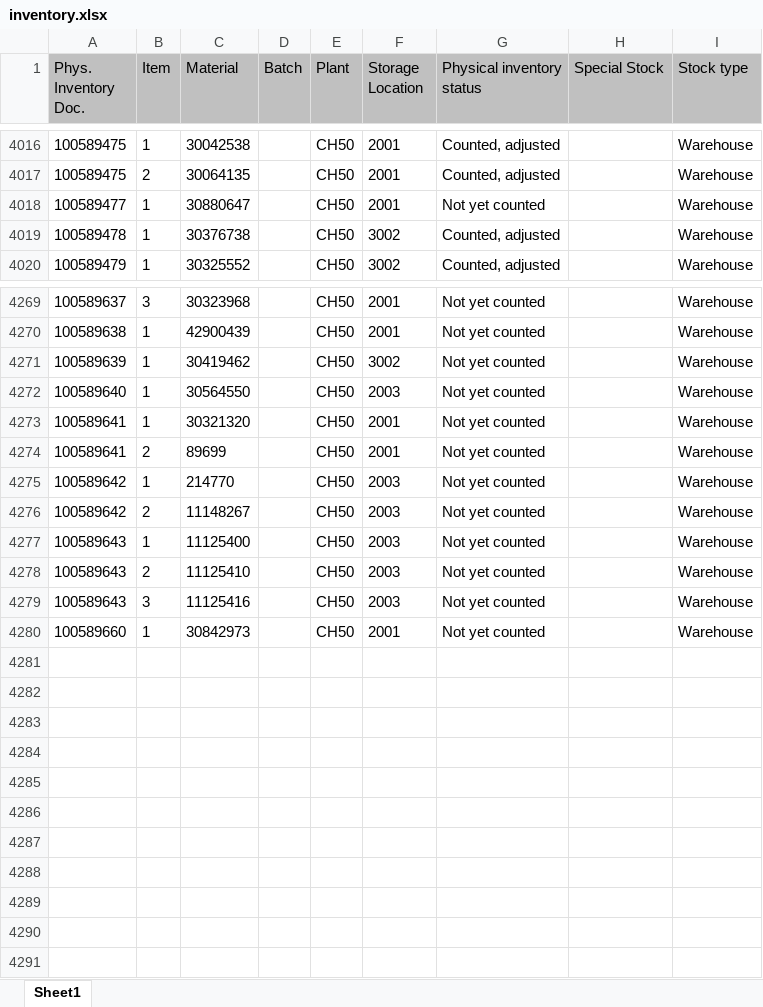
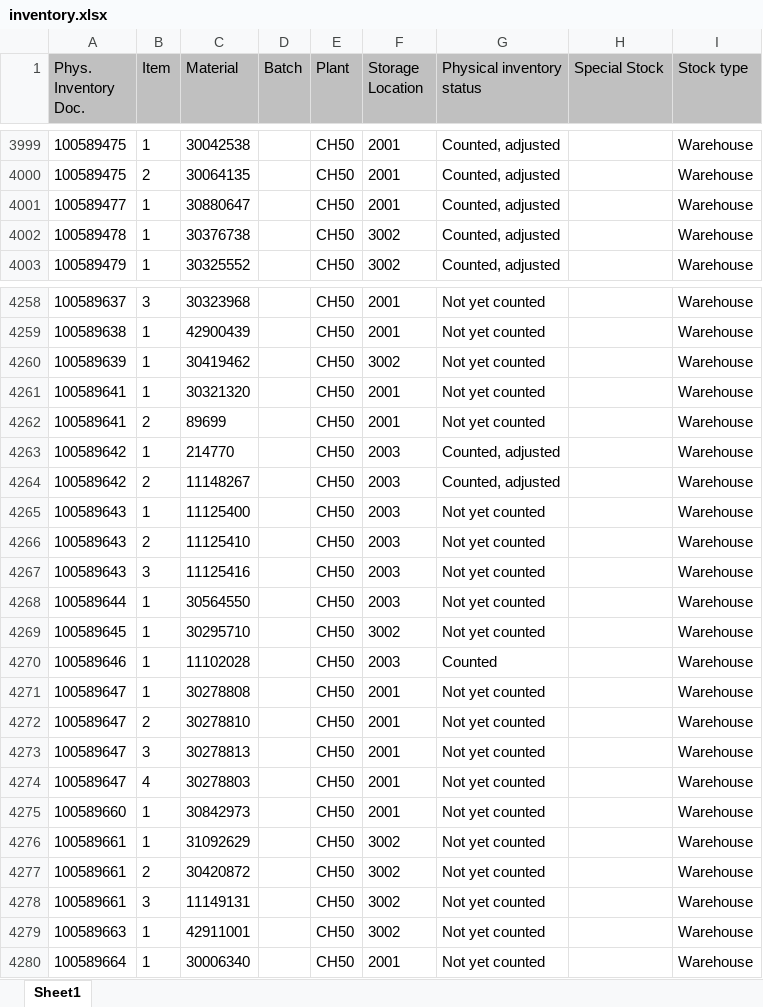
Before and after one commit to Karimbalestrero/Inventory-Dashboard, an Excel workbook: data/inventory.xlsx, sheet Sheet1, drawn as a sheet; only a part is shown, gaps mark what is left out; values as stored, in another font and other column widths than the file's, no borders; removed rows and columns are numbered as before the commit, all else as after; the diff covers the shown part only; the diff names each change by its address in the sheet, - before the commit and + after, or states it on an @@ line.

```diff
--- a/data/inventory.xlsx (sheet Sheet1)
+++ b/data/inventory.xlsx (sheet Sheet1)
-G4001 (Physical inventory status): Not yet counted
+G4001 (Physical inventory status): Counted, adjusted
-row 4272: 100589640 | 1 | 30564550 |  | CH50 | 2003 | Not yet counted |  | Warehouse
-G4263:G4264 (Physical inventory status): Not yet counted
+G4263:G4264 (Physical inventory status): Counted, adjusted
+row 4268: 100589644 | 1 | 30564550 |  | CH50 | 2003 | Not yet counted |  | Warehouse
+row 4269: 100589645 | 1 | 30295710 |  | CH50 | 3002 | Not yet counted |  | Warehouse
+row 4270: 100589646 | 1 | 11102028 |  | CH50 | 2003 | Counted |  | Warehouse
+row 4271: 100589647 | 1 | 30278808 |  | CH50 | 2001 | Not yet counted |  | Warehouse
+row 4272: 100589647 | 2 | 30278810 |  | CH50 | 2001 | Not yet counted |  | Warehouse
+row 4273: 100589647 | 3 | 30278813 |  | CH50 | 2001 | Not yet counted |  | Warehouse
+row 4274: 100589647 | 4 | 30278803 |  | CH50 | 2001 | Not yet counted |  | Warehouse
+row 4276: 100589661 | 1 | 31092629 |  | CH50 | 3002 | Not yet counted |  | Warehouse
+row 4277: 100589661 | 2 | 30420872 |  | CH50 | 3002 | Not yet counted |  | Warehouse
+row 4278: 100589661 | 3 | 11149131 |  | CH50 | 3002 | Not yet counted |  | Warehouse
+row 4279: 100589663 | 1 | 42911001 |  | CH50 | 3002 | Not yet counted |  | Warehouse
+row 4280: 100589664 | 1 | 30006340 |  | CH50 | 2001 | Not yet counted |  | Warehouse
```
Also changed, not shown: 14 added rows, 25 removed rows and 42 edited cells elsewhere in this sheet.
